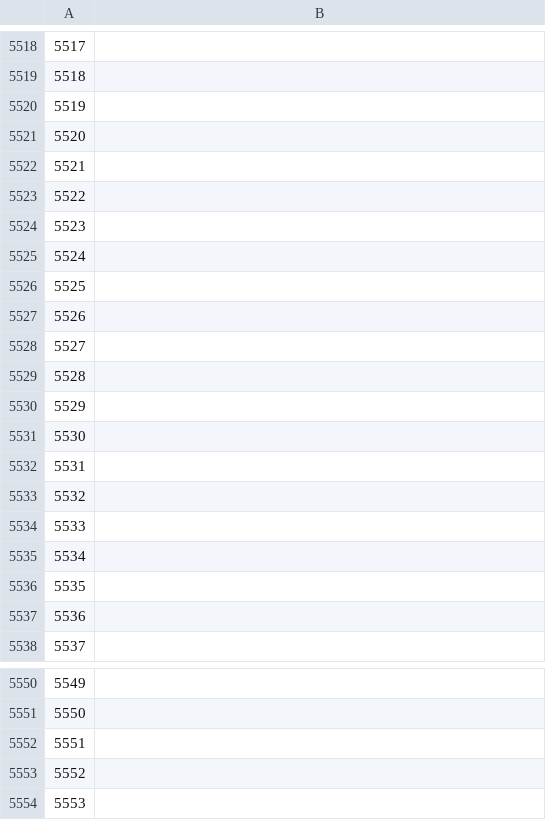
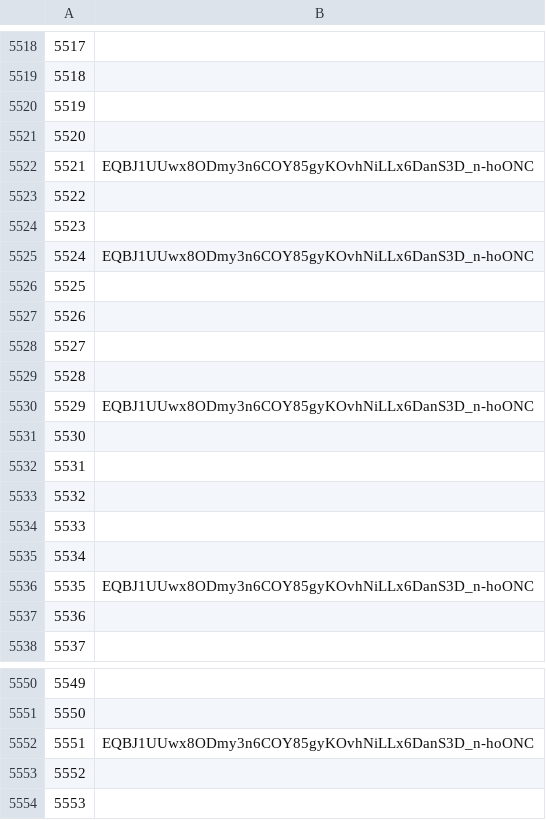
Before and after one commit to mir-one/fingerprints, a CSV file: nfts.csv, drawn as a sheet; only a part is shown, gaps mark what is left out.

Commit message:
Update nfts.csv

```diff
--- a/nfts.csv
+++ b/nfts.csv
@@ -5521,6 +5521,6 @@
 5520
-5521
+5521,EQBJ1UUwx8ODmy3n6COY85gyKOvhNiLLx6DanS3D_n-hoONC
 5522
 5523
-5524
+5524,EQBJ1UUwx8ODmy3n6COY85gyKOvhNiLLx6DanS3D_n-hoONC
 5525
@@ -5529,3 +5529,3 @@
 5528
-5529
+5529,EQBJ1UUwx8ODmy3n6COY85gyKOvhNiLLx6DanS3D_n-hoONC
 5530
@@ -5535,3 +5535,3 @@
 5534
-5535
+5535,EQBJ1UUwx8ODmy3n6COY85gyKOvhNiLLx6DanS3D_n-hoONC
 5536
@@ -5551,3 +5551,3 @@
 5550
-5551
+5551,EQBJ1UUwx8ODmy3n6COY85gyKOvhNiLLx6DanS3D_n-hoONC
 5552
```
